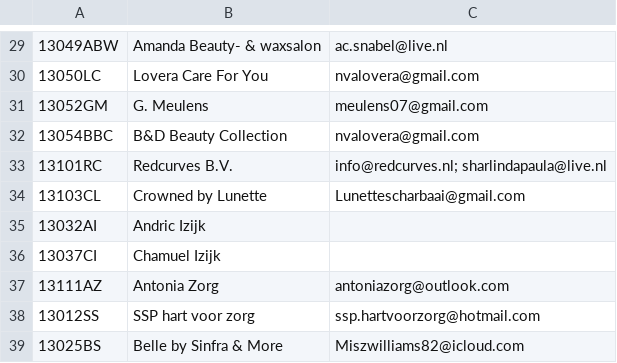
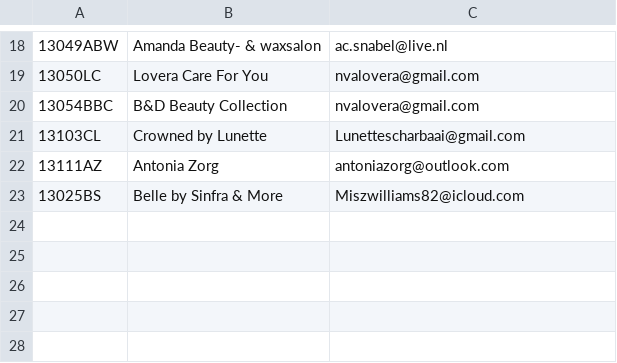
Before and after one commit to data-champions/docudeel-backend, a CSV file: data/clean_relaties.csv, drawn as a sheet; only a part is shown, gaps mark what is left out; the diff covers the shown part only; the diff names each change by its address in the sheet, - before the commit and + after, or states it on an @@ line.

```diff
--- a/data/clean_relaties.csv
+++ b/data/clean_relaties.csv
-row 31: 13052GM | G. Meulens | meulens07@gmail.com
-row 33: 13101RC | Redcurves B.V. | info@redcurves.nl; sharlindapaula@live.nl
-row 35: 13032AI | Andric Izijk
-row 36: 13037CI | Chamuel Izijk
-row 38: 13012SS | SSP hart voor zorg | ssp.hartvoorzorg@hotmail.com
```
Also changed, not shown: 11 removed rows elsewhere in this file, 6 other files.
